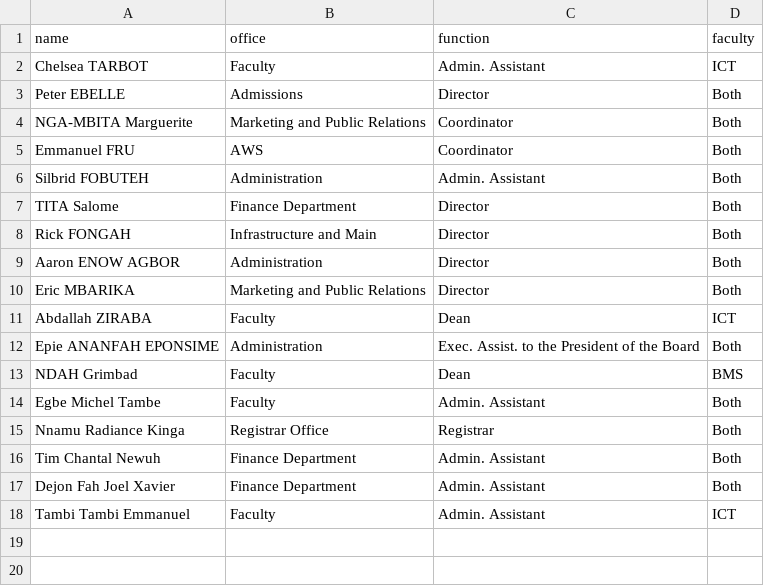
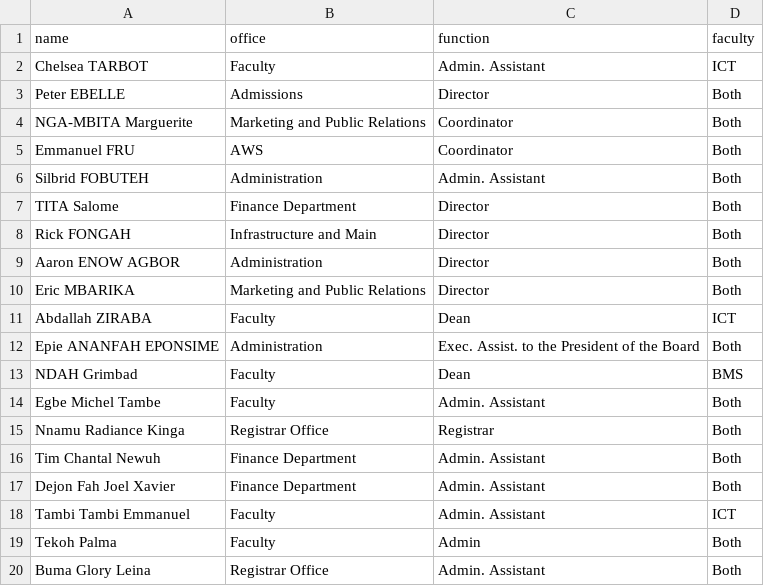
Before and after one commit to Joel-Fah/ictu-complaint-desk, a CSV file: src/backend/core/data/admins.csv, drawn as a sheet; the diff names each change by its address in the sheet, - before the commit and + after, or states it on an @@ line.

Commit message:
added users to admins.csv

```diff
--- a/src/backend/core/data/admins.csv
+++ b/src/backend/core/data/admins.csv
+row 19: Tekoh Palma | Faculty | Admin | Both
+row 20: Buma Glory Leina | Registrar Office | Admin. Assistant | Both
```
